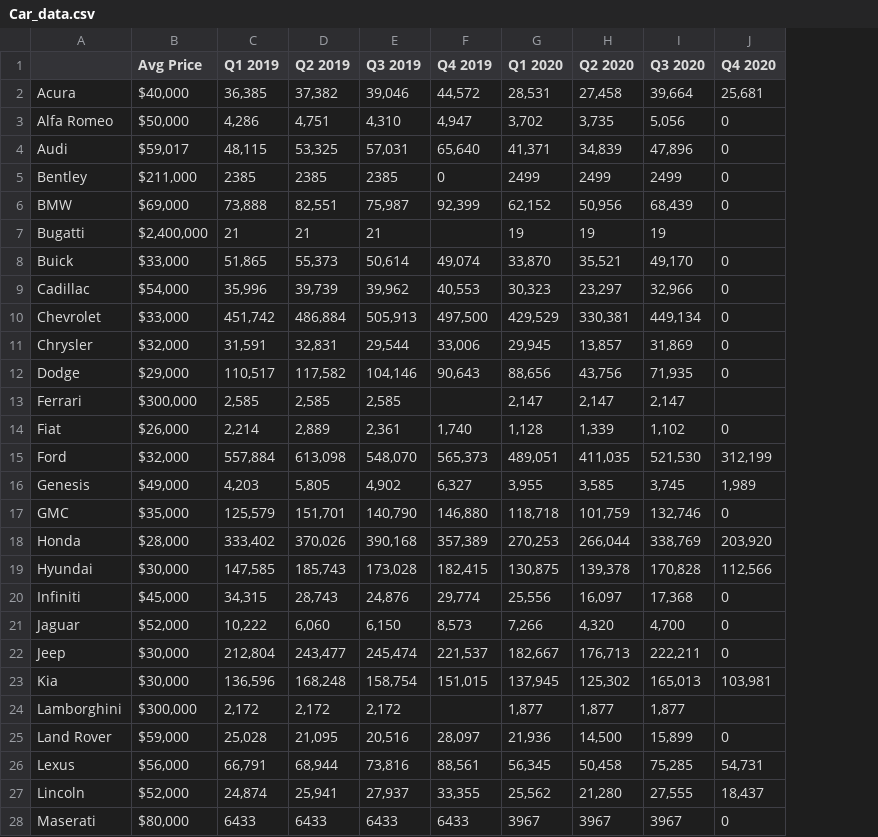
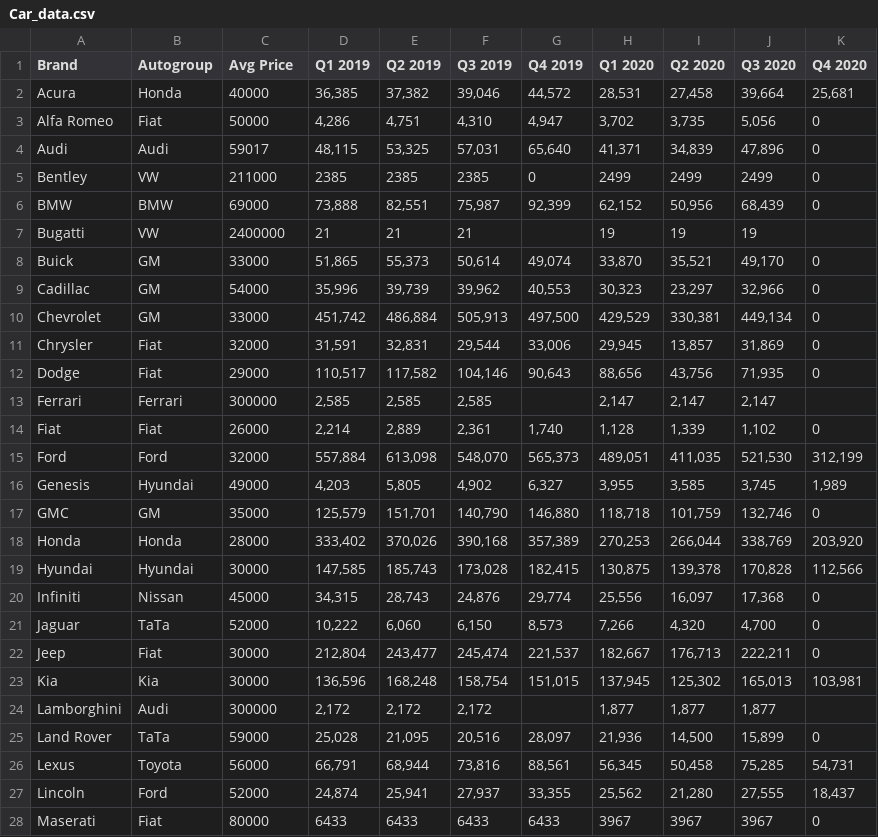
Before and after one commit to danawoodruff/Car-Sales-Analysis, a CSV file: Car_sales_Data/Car_data.csv, drawn as a sheet; only a part is shown; addresses are those after the commit; the diff covers the shown part only; the diff names each change by its address in the sheet, - before the commit and + after, or states it on an @@ line.

```diff
--- a/Car_sales_Data/Car_data.csv
+++ b/Car_sales_Data/Car_data.csv
+column B (Autogroup), rows 2-28: Honda | Fiat | Audi | VW | BMW | VW | GM | GM | GM | Fiat | Fiat | Ferrari | Fiat | Ford | Hyundai | GM | Honda | Hyundai | Nissan | TaTa | Fiat | Kia | Audi | TaTa | Toyota | Ford | Fiat
-A1: (empty)
+A1: Brand
-C2 (Avg Price): $40,000
+C2 (Avg Price): 40000
-C3 (Avg Price): $50,000
+C3 (Avg Price): 50000
-C4 (Avg Price): $59,017
+C4 (Avg Price): 59017
-C5 (Avg Price): $211,000
+C5 (Avg Price): 211000
-C6 (Avg Price): $69,000
+C6 (Avg Price): 69000
-C7 (Avg Price): $2,400,000
+C7 (Avg Price): 2400000
-C8 (Avg Price): $33,000
+C8 (Avg Price): 33000
-C9 (Avg Price): $54,000
+C9 (Avg Price): 54000
-C10 (Avg Price): $33,000
+C10 (Avg Price): 33000
-C11 (Avg Price): $32,000
+C11 (Avg Price): 32000
-C12 (Avg Price): $29,000
+C12 (Avg Price): 29000
-C13 (Avg Price): $300,000
+C13 (Avg Price): 300000
-C14 (Avg Price): $26,000
+C14 (Avg Price): 26000
-C15 (Avg Price): $32,000
+C15 (Avg Price): 32000
-C16 (Avg Price): $49,000
+C16 (Avg Price): 49000
-C17 (Avg Price): $35,000
+C17 (Avg Price): 35000
-C18 (Avg Price): $28,000
+C18 (Avg Price): 28000
-C19 (Avg Price): $30,000
+C19 (Avg Price): 30000
-C20 (Avg Price): $45,000
+C20 (Avg Price): 45000
-C21 (Avg Price): $52,000
+C21 (Avg Price): 52000
-C22:C23 (Avg Price): $30,000
+C22:C23 (Avg Price): 30000
-C24 (Avg Price): $300,000
+C24 (Avg Price): 300000
-C25 (Avg Price): $59,000
+C25 (Avg Price): 59000
-C26 (Avg Price): $56,000
+C26 (Avg Price): 56000
-C27 (Avg Price): $52,000
+C27 (Avg Price): 52000
-C28 (Avg Price): $80,000
+C28 (Avg Price): 80000
```
Also changed, not shown: 13 edited cells elsewhere in this file, 3 other files.
